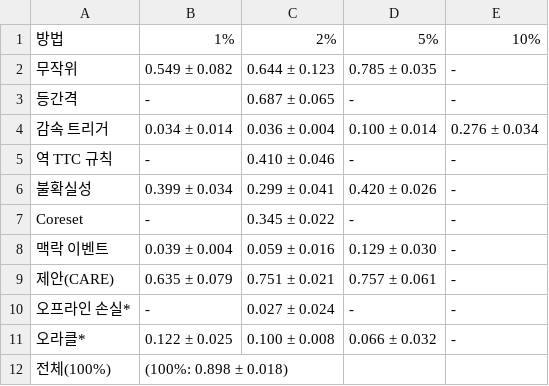
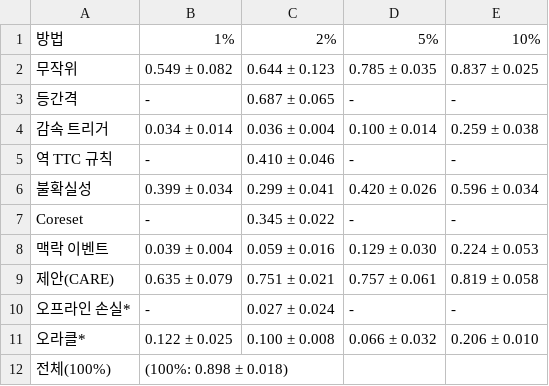
Before and after one commit to yechan1177/cnn_GRU, a CSV file: experiments/exp_110_vla_curation/summary/tables/vla_budget_success.csv, drawn as a sheet.

```diff
--- a/experiments/exp_110_vla_curation/summary/tables/vla_budget_success.csv
+++ b/experiments/exp_110_vla_curation/summary/tables/vla_budget_success.csv
@@ -1,12 +1,12 @@
 방법,1%,2%,5%,10%
-무작위,0.549 ± 0.082,0.644 ± 0.123,0.785 ± 0.035,-
+무작위,0.549 ± 0.082,0.644 ± 0.123,0.785 ± 0.035,0.837 ± 0.025
 등간격,-,0.687 ± 0.065,-,-
-감속 트리거,0.034 ± 0.014,0.036 ± 0.004,0.100 ± 0.014,0.276 ± 0.034
+감속 트리거,0.034 ± 0.014,0.036 ± 0.004,0.100 ± 0.014,0.259 ± 0.038
 역 TTC 규칙,-,0.410 ± 0.046,-,-
-불확실성,0.399 ± 0.034,0.299 ± 0.041,0.420 ± 0.026,-
+불확실성,0.399 ± 0.034,0.299 ± 0.041,0.420 ± 0.026,0.596 ± 0.034
 Coreset,-,0.345 ± 0.022,-,-
-맥락 이벤트,0.039 ± 0.004,0.059 ± 0.016,0.129 ± 0.030,-
-제안(CARE),0.635 ± 0.079,0.751 ± 0.021,0.757 ± 0.061,-
+맥락 이벤트,0.039 ± 0.004,0.059 ± 0.016,0.129 ± 0.030,0.224 ± 0.053
+제안(CARE),0.635 ± 0.079,0.751 ± 0.021,0.757 ± 0.061,0.819 ± 0.058
 오프라인 손실*,-,0.027 ± 0.024,-,-
-오라클*,0.122 ± 0.025,0.100 ± 0.008,0.066 ± 0.032,-
+오라클*,0.122 ± 0.025,0.100 ± 0.008,0.066 ± 0.032,0.206 ± 0.010
 전체(100%),(100%: 0.898 ± 0.018),,,
```
Also changed, not shown: experiments/exp_110_vla_curation/summary/tables/vla_ablation.csv, experiments/exp_110_vla_curation/summary/tables/vla_language_ablation.csv, 12 other files.
